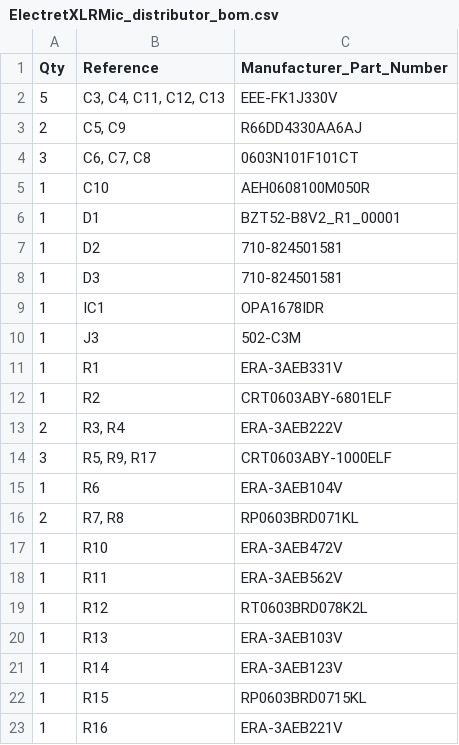
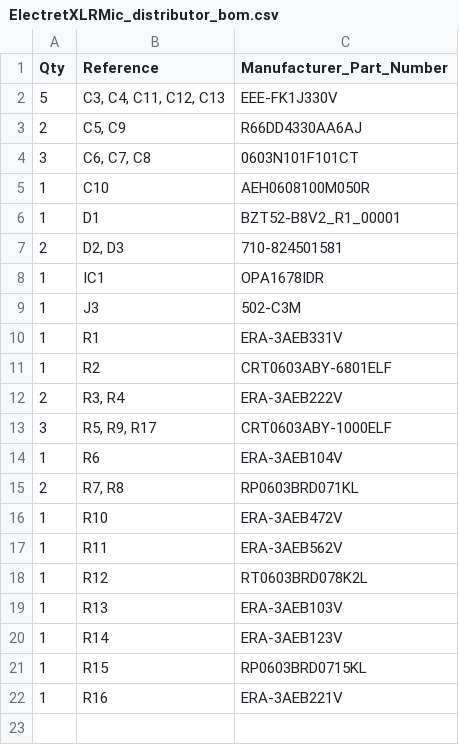
Before and after one commit to MHeis22/P48ElectretMicPCB, a CSV file: ElectretXLRMic_distributor_bom.csv, drawn as a sheet; removed rows and columns are numbered as before the commit, all else as after; the diff names each change by its address in the sheet, - before the commit and + after, or states it on an @@ line.

```diff
--- a/ElectretXLRMic_distributor_bom.csv
+++ b/ElectretXLRMic_distributor_bom.csv
-row 7: 1 | D2 | 710-824501581
-row 8: 1 | D3 | 710-824501581
+row 7: 2 | D2, D3 | 710-824501581
```
Also changed, not shown: ElectretXLRMic_full_bom.csv, 3 other files.
